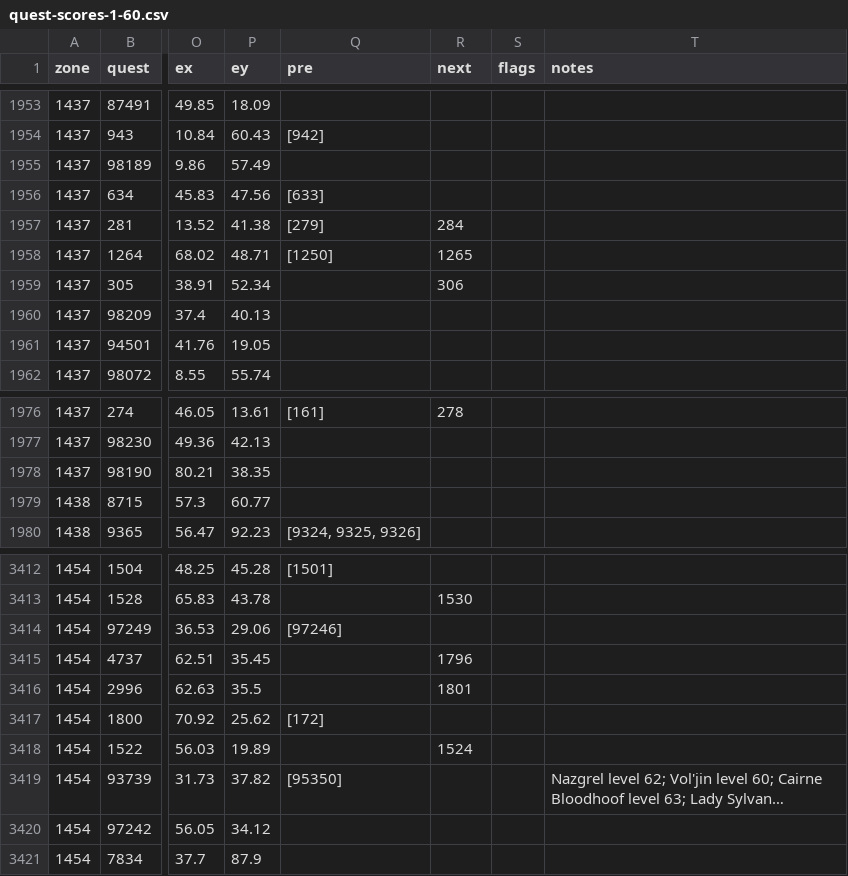
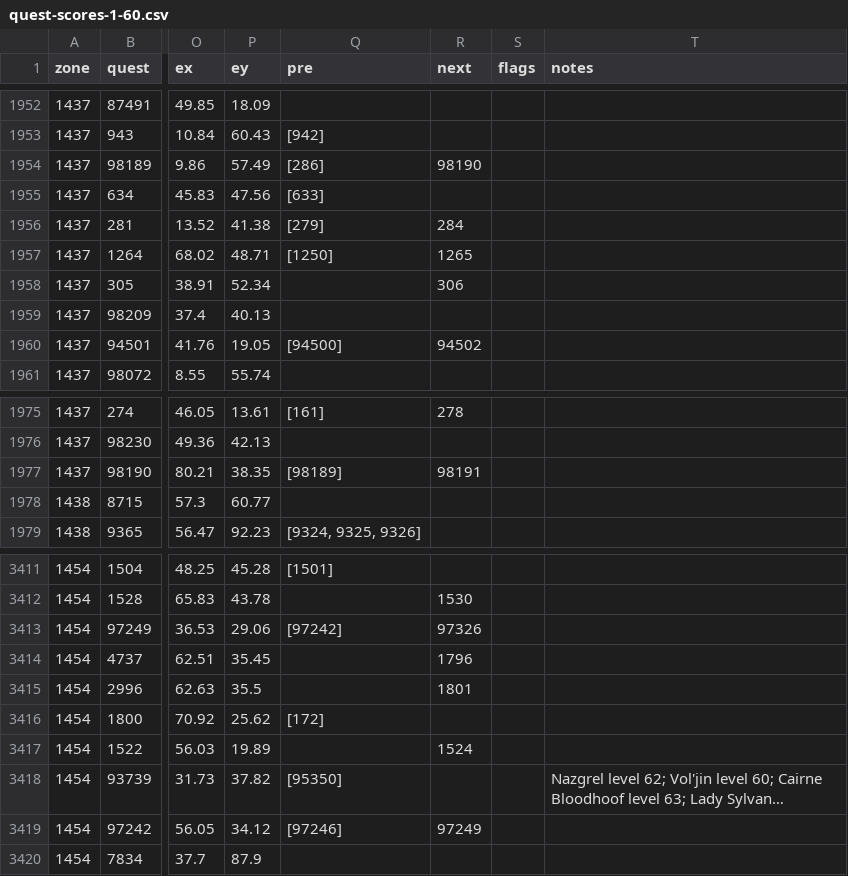
Before and after one commit to Jweyant/forever-xp, a CSV file: reports/quest-scores-1-60.csv, drawn as a sheet; only a part is shown, gaps mark what is left out; long unchanged cells end in …; addresses are those after the commit; the diff covers the shown part only; the diff names each change by its address in the sheet, - before the commit and + after, or states it on an @@ line.

```diff
--- a/reports/quest-scores-1-60.csv
+++ b/reports/quest-scores-1-60.csv
-Q1954 (pre): (empty)
+Q1954 (pre): [286]
-R1954 (next): (empty)
+R1954 (next): 98190
-Q1960 (pre): (empty)
+Q1960 (pre): [94500]
-R1960 (next): (empty)
+R1960 (next): 94502
-Q1977 (pre): (empty)
+Q1977 (pre): [98189]
-R1977 (next): (empty)
+R1977 (next): 98191
-Q3413 (pre): [97246]
+Q3413 (pre): [97242]
-R3413 (next): (empty)
+R3413 (next): 97326
-Q3419 (pre): (empty)
+Q3419 (pre): [97246]
-R3419 (next): (empty)
+R3419 (next): 97249
```
Also changed, not shown: 1 removed row and 21 edited cells elsewhere in this file, 2 other files.
